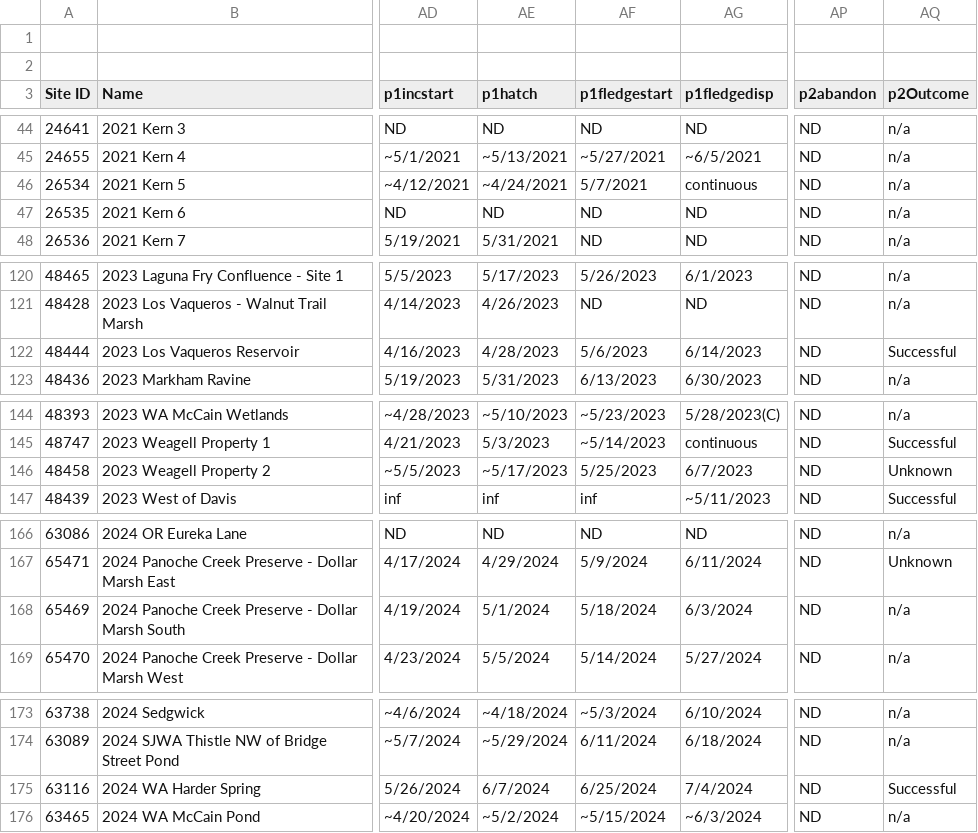
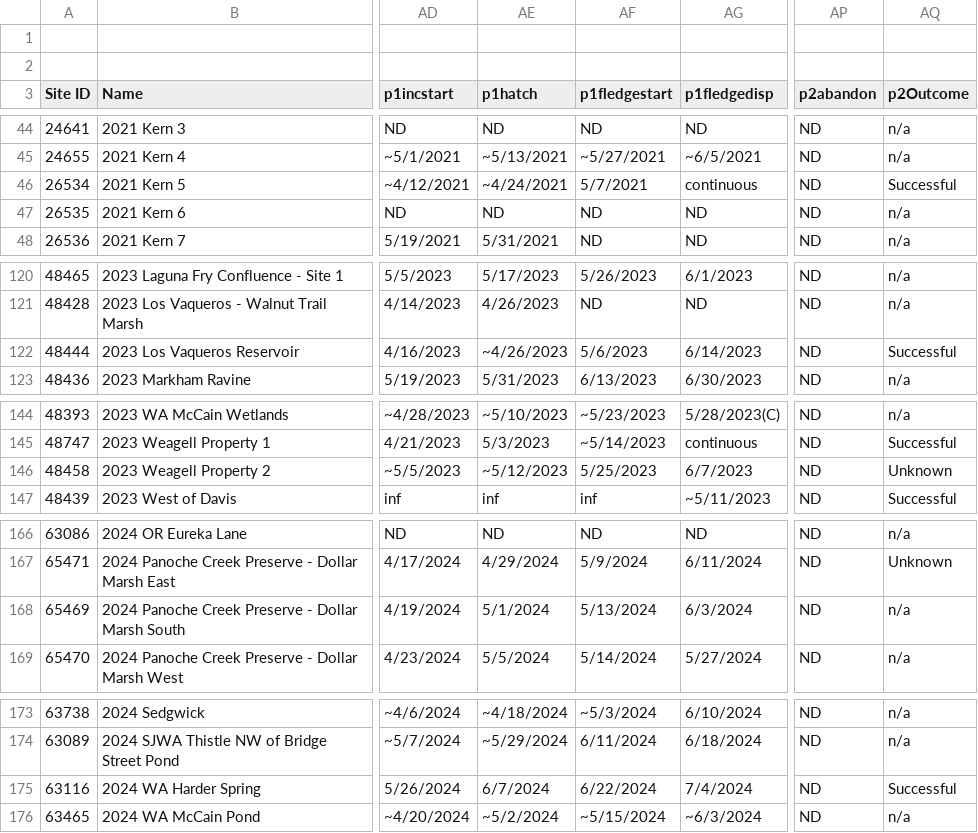
Before and after one commit to mikescha/TRBL-Utils, a CSV file: output/TRBL Analysis Tracking - All(new sheet converted to old format).csv, drawn as a sheet; only a part is shown, gaps mark what is left out; the diff covers the shown part only; the diff names each change by its address in the sheet, - before the commit and + after, or states it on an @@ line.

```diff
--- a/output/TRBL Analysis Tracking - All(new sheet converted to old format).csv
+++ b/output/TRBL Analysis Tracking - All(new sheet converted to old format).csv
-AQ46 (p2Outcome): n/a
+AQ46 (p2Outcome): Successful
-AE122 (p1hatch): 4/28/2023
+AE122 (p1hatch): ~4/26/2023
-AE146 (p1hatch): ~5/17/2023
+AE146 (p1hatch): ~5/12/2023
-AF168 (p1fledgestart): 5/18/2024
+AF168 (p1fledgestart): 5/13/2024
-AF175 (p1fledgestart): 6/25/2024
+AF175 (p1fledgestart): 6/22/2024
```
Also changed, not shown: 13 edited cells elsewhere in this file, output/chronology_and_metadata.csv, output/site_name_map.csv, 9 other files.
